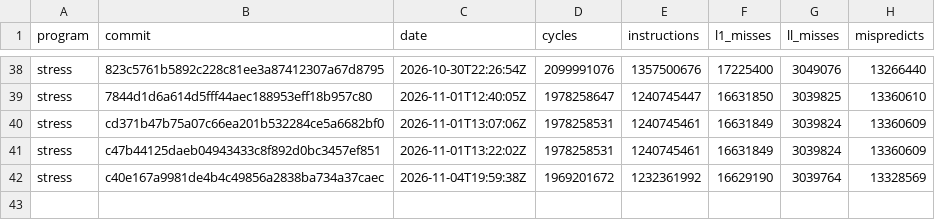
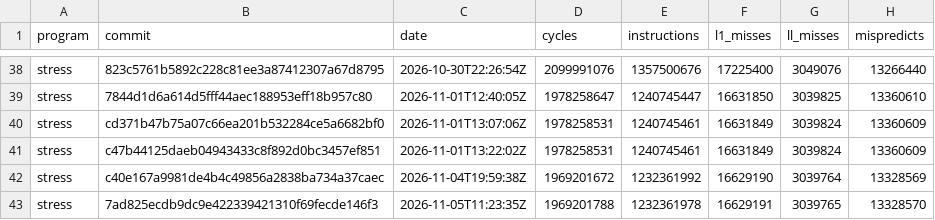
Before and after one commit to zane-lang/compiler, a TSV file: stress.tsv, drawn as a sheet; only a part is shown, gaps mark what is left out.

```diff
--- a/stress.tsv
+++ b/stress.tsv
@@ -42 +42,2 @@ stress	c47b44125daeb04943433c8f892d0bc3457ef851	2026-11-01T13:22:02Z	1978258531
 stress	c40e167a9981de4b4c49856a2838ba734a37caec	2026-11-04T19:59:38Z	1969201672	1232361992	16629190	3039764	13328569
+stress	7ad825ecdb9dc9e422339421310f69fecde146f3	2026-11-05T11:23:35Z	1969201788	1232361978	16629191	3039765	13328570
```
Also changed, not shown: latest.tsv, stress-plain.tsv, 1 other file.
